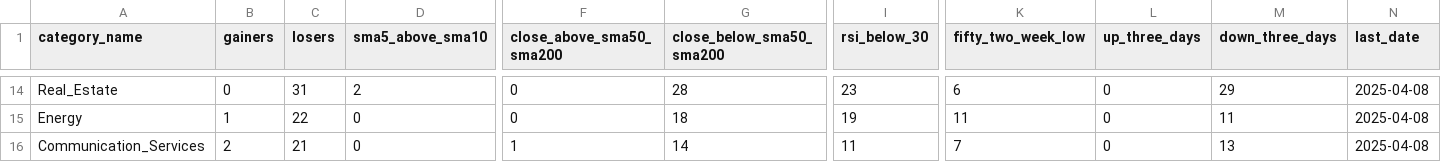
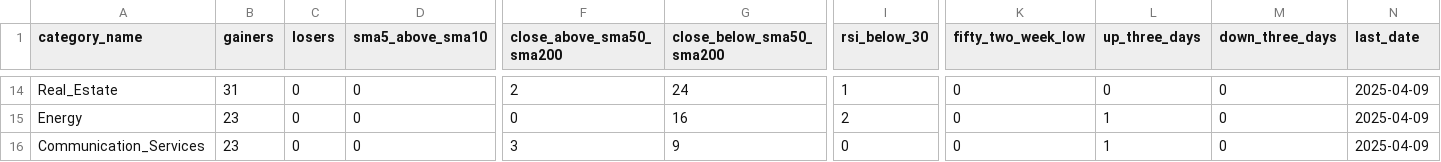
Before and after one commit to bhattathakur/snpdaily, a CSV file: final_info_df.csv, drawn as a sheet; only a part is shown, gaps mark what is left out; the diff covers the shown part only; the diff names each change by its address in the sheet, - before the commit and + after, or states it on an @@ line.

```diff
--- a/final_info_df.csv
+++ b/final_info_df.csv
-B14 (gainers): 0
+B14 (gainers): 31
-C14 (losers): 31
+C14 (losers): 0
-D14 (sma5_above_sma10): 2
+D14 (sma5_above_sma10): 0
-F14 (close_above_sma50_sma200): 0
+F14 (close_above_sma50_sma200): 2
-G14 (close_below_sma50_sma200): 28
+G14 (close_below_sma50_sma200): 24
-I14 (rsi_below_30): 23
+I14 (rsi_below_30): 1
-K14 (fifty_two_week_low): 6
+K14 (fifty_two_week_low): 0
-M14 (down_three_days): 29
+M14 (down_three_days): 0
-N14:N16 (last_date): 2025-04-08
+N14:N16 (last_date): 2025-04-09
-B15 (gainers): 1
+B15 (gainers): 23
-C15 (losers): 22
+C15 (losers): 0
-G15 (close_below_sma50_sma200): 18
+G15 (close_below_sma50_sma200): 16
-I15 (rsi_below_30): 19
+I15 (rsi_below_30): 2
-K15 (fifty_two_week_low): 11
+K15 (fifty_two_week_low): 0
-L15:L16 (up_three_days): 0
+L15:L16 (up_three_days): 1
-M15 (down_three_days): 11
+M15 (down_three_days): 0
-B16 (gainers): 2
+B16 (gainers): 23
-C16 (losers): 21
+C16 (losers): 0
-F16 (close_above_sma50_sma200): 1
+F16 (close_above_sma50_sma200): 3
-G16 (close_below_sma50_sma200): 14
+G16 (close_below_sma50_sma200): 9
-I16 (rsi_below_30): 11
+I16 (rsi_below_30): 0
-K16 (fifty_two_week_low): 7
+K16 (fifty_two_week_low): 0
-M16 (down_three_days): 13
+M16 (down_three_days): 0
```
Also changed, not shown: 125 edited cells elsewhere in this file, df_combined.csv, df_dow.csv, 4 other files.
